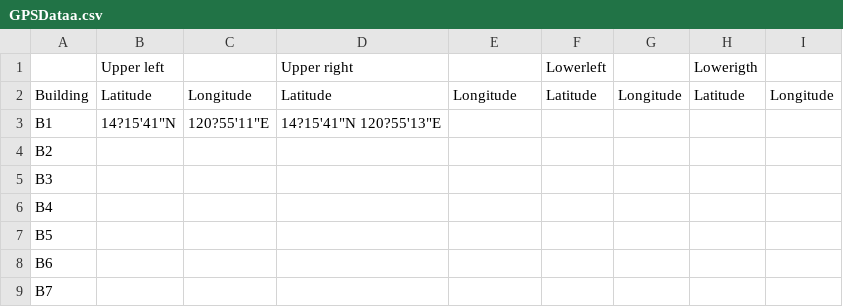
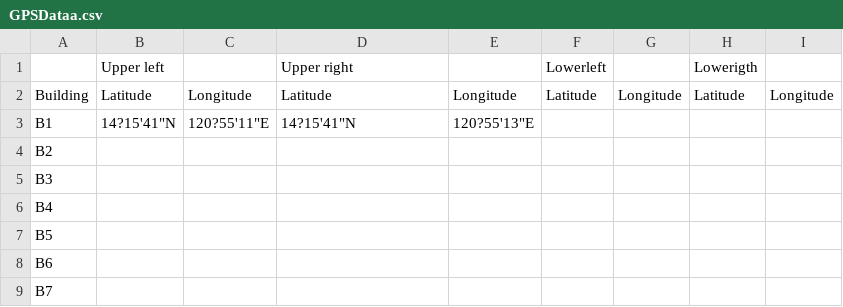
Before and after one commit to johnK014/gpsdata, a CSV file: GPSDataa.csv, drawn as a sheet.

Commit message:
Update CSV from Google Sheets

```diff
--- a/GPSDataa.csv
+++ b/GPSDataa.csv
@@ -2,3 +2,3 @@
 Building,Latitude,Longitude,Latitude,Longitude,Latitude,Longitude,Latitude,Longitude
-B1,14?15'41"N ,120?55'11"E,14?15'41"N 120?55'13"E,,,,,
+B1,14?15'41"N ,120?55'11"E,14?15'41"N ,120?55'13"E,,,,
 B2,,,,,,,,
```
